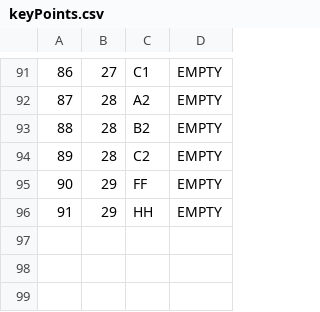
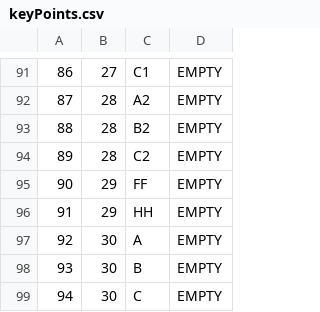
Before and after one commit to kovacevicanja/sims-grupa3-teamA, a CSV file: Resources/Data/keyPoints.csv, drawn as a sheet; only a part is shown, gaps mark what is left out; the diff names each change by its address in the sheet, - before the commit and + after, or states it on an @@ line.

```diff
--- a/Resources/Data/keyPoints.csv
+++ b/Resources/Data/keyPoints.csv
+row 97: 92 | 30 | A | EMPTY
+row 98: 93 | 30 | B | EMPTY
+row 99: 94 | 30 | C | EMPTY
```
Also changed, not shown: Resources/Data/tourEvaluation.csv, Resources/Data/tourImages.csv, 33 other files.
